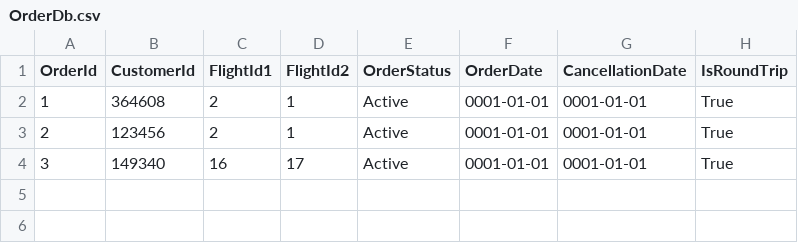
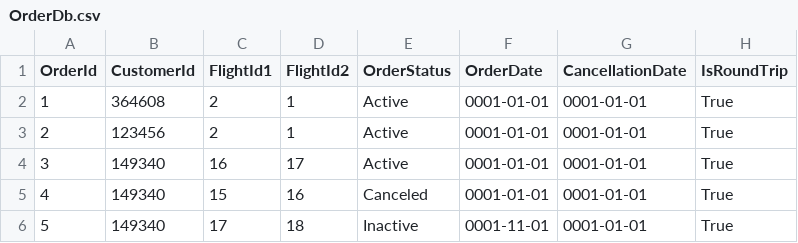
Before and after one commit to pohlman24/Airline-Management-Software, a CSV file: Airline Software/Tables/OrderDb.csv, drawn as a sheet.

```diff
--- a/Airline Software/Tables/OrderDb.csv
+++ b/Airline Software/Tables/OrderDb.csv
@@ -4 +4,3 @@ OrderId,CustomerId,FlightId1,FlightId2,OrderStatus,OrderDate,CancellationDate,Is
 3,149340,16,17,Active,0001-01-01,0001-01-01,True
+4,149340,15,16,Canceled,0001-01-01,0001-01-01,True
+5,149340,17,18,Inactive,0001-11-01,0001-01-01,True
```
Also changed, not shown: Airline Software/Tables/BoardingPassDb.csv, Airline Software/Tables/CustomerDb.csv, 10 other files.
